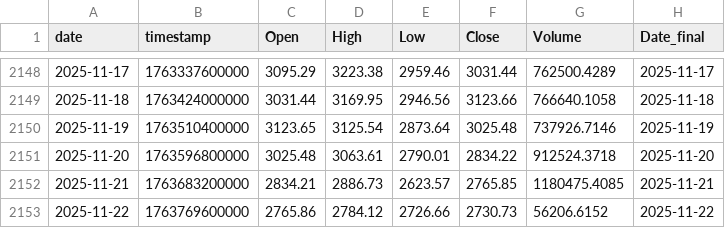
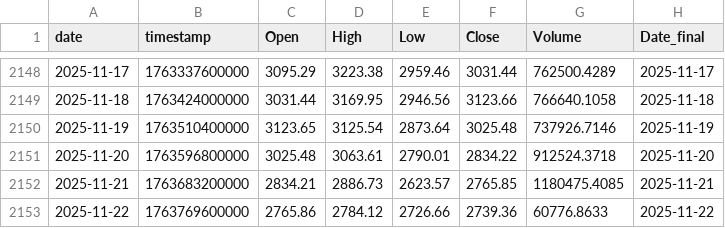
Before and after one commit to Hibra999/TT, a CSV file: data/tokens/ETH-USDT_2020-2025.csv, drawn as a sheet; only a part is shown, gaps mark what is left out.

```diff
--- a/data/tokens/ETH-USDT_2020-2025.csv
+++ b/data/tokens/ETH-USDT_2020-2025.csv
@@ -2152,2 +2152,2 @@ date,timestamp,Open,High,Low,Close,Volume,Date_final
 2025-11-21,1763683200000,2834.21,2886.73,2623.57,2765.85,1180475.4085,2025-11-21
-2025-11-22,1763769600000,2765.86,2784.12,2726.66,2730.73,56206.6152,2025-11-22
+2025-11-22,1763769600000,2765.86,2784.12,2726.66,2739.36,60776.8633,2025-11-22
```
Also changed, not shown: 9 other files.
